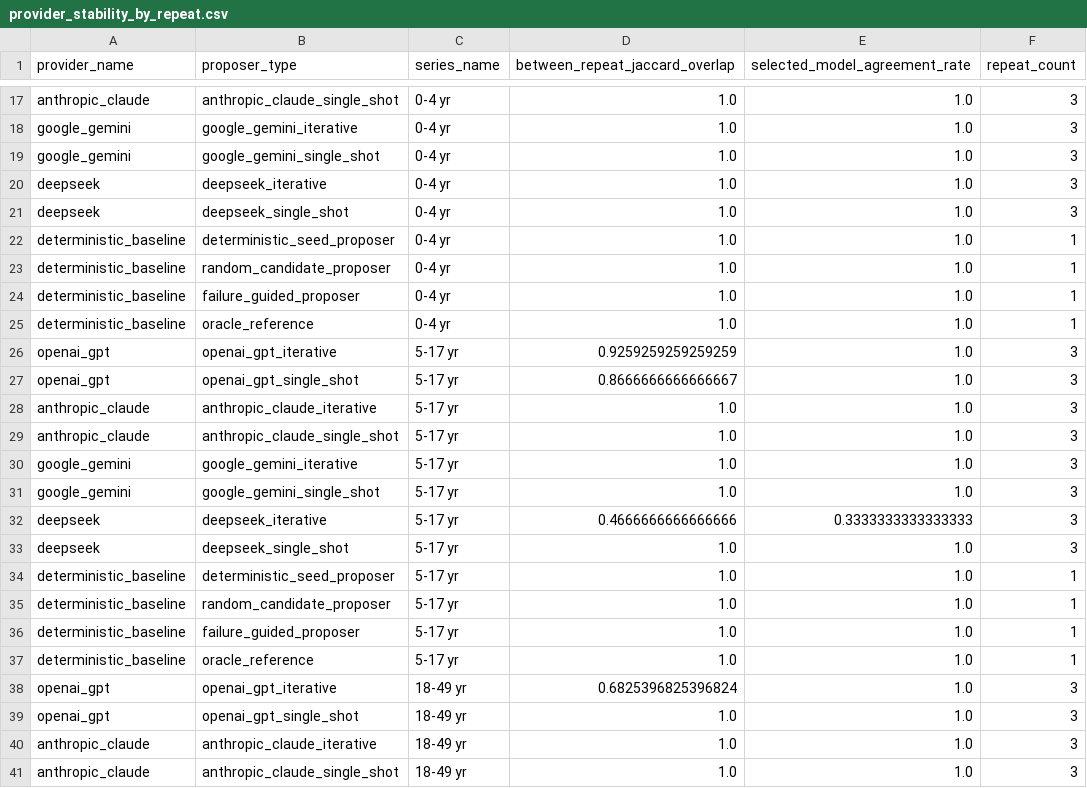
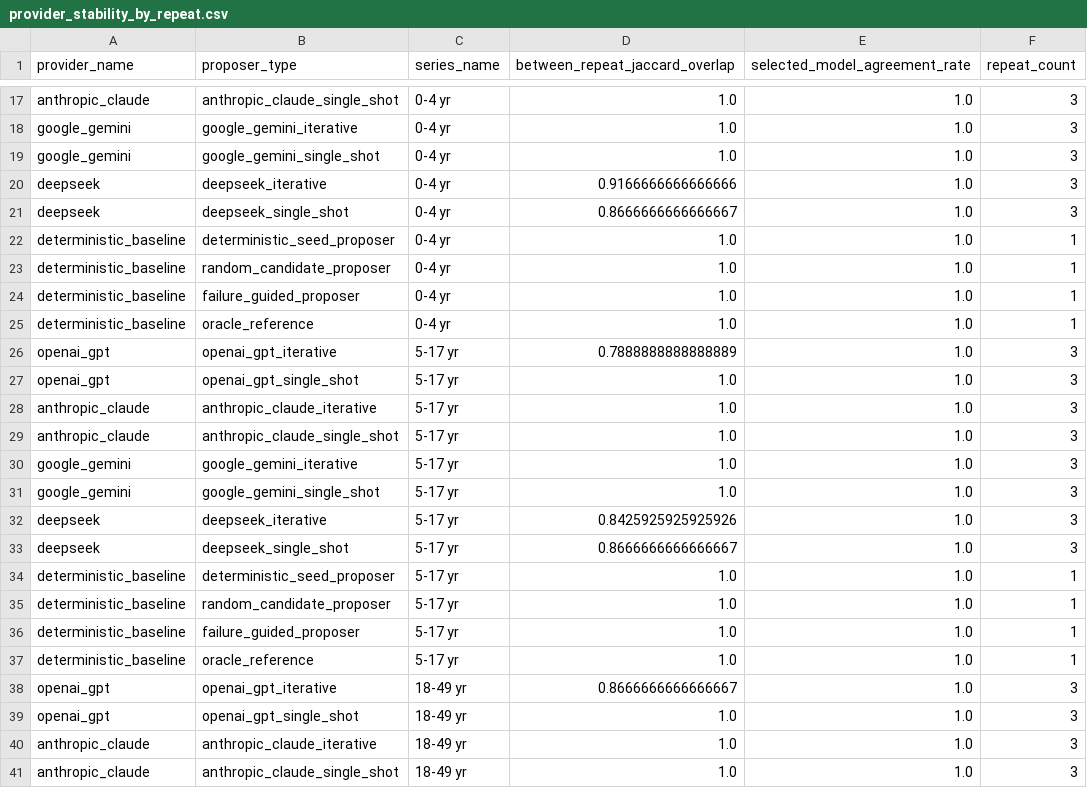
Before and after one commit to ziwang11112/agentic_flu_model_discovery_publication, a CSV file: artifacts_provider_iterative_benchmark_compact/provider_stability_by_repeat.csv, drawn as a sheet; only a part is shown, gaps mark what is left out; the diff covers the shown part only.

```diff
--- a/artifacts_provider_iterative_benchmark_compact/provider_stability_by_repeat.csv
+++ b/artifacts_provider_iterative_benchmark_compact/provider_stability_by_repeat.csv
@@ -19,4 +19,4 @@ google_gemini,google_gemini_iterative,0-4 yr,1.0,1.0,3
 google_gemini,google_gemini_single_shot,0-4 yr,1.0,1.0,3
-deepseek,deepseek_iterative,0-4 yr,1.0,1.0,3
-deepseek,deepseek_single_shot,0-4 yr,1.0,1.0,3
+deepseek,deepseek_iterative,0-4 yr,0.9166666666666666,1.0,3
+deepseek,deepseek_single_shot,0-4 yr,0.8666666666666667,1.0,3
 deterministic_baseline,deterministic_seed_proposer,0-4 yr,1.0,1.0,1
@@ -25,4 +25,4 @@ deterministic_baseline,failure_guided_proposer,0-4 yr,1.0,1.0,1
 deterministic_baseline,oracle_reference,0-4 yr,1.0,1.0,1
-openai_gpt,openai_gpt_iterative,5-17 yr,0.9259259259259259,1.0,3
-openai_gpt,openai_gpt_single_shot,5-17 yr,0.8666666666666667,1.0,3
+openai_gpt,openai_gpt_iterative,5-17 yr,0.7888888888888889,1.0,3
+openai_gpt,openai_gpt_single_shot,5-17 yr,1.0,1.0,3
 anthropic_claude,anthropic_claude_iterative,5-17 yr,1.0,1.0,3
@@ -31,4 +31,4 @@ google_gemini,google_gemini_iterative,5-17 yr,1.0,1.0,3
 google_gemini,google_gemini_single_shot,5-17 yr,1.0,1.0,3
-deepseek,deepseek_iterative,5-17 yr,0.4666666666666666,0.3333333333333333,3
-deepseek,deepseek_single_shot,5-17 yr,1.0,1.0,3
+deepseek,deepseek_iterative,5-17 yr,0.8425925925925926,1.0,3
+deepseek,deepseek_single_shot,5-17 yr,0.8666666666666667,1.0,3
 deterministic_baseline,deterministic_seed_proposer,5-17 yr,1.0,1.0,1
@@ -37,3 +37,3 @@ deterministic_baseline,failure_guided_proposer,5-17 yr,1.0,1.0,1
 deterministic_baseline,oracle_reference,5-17 yr,1.0,1.0,1
-openai_gpt,openai_gpt_iterative,18-49 yr,0.6825396825396824,1.0,3
+openai_gpt,openai_gpt_iterative,18-49 yr,0.8666666666666667,1.0,3
 openai_gpt,openai_gpt_single_shot,18-49 yr,1.0,1.0,3
```
Also changed, not shown: 19 edited cells elsewhere in this file, artifacts_provider_iterative_benchmark_compact/provider_cost_latency.csv, artifacts_provider_iterative_benchmark_compact/provider_proposal_validity.csv, 14 other files.
